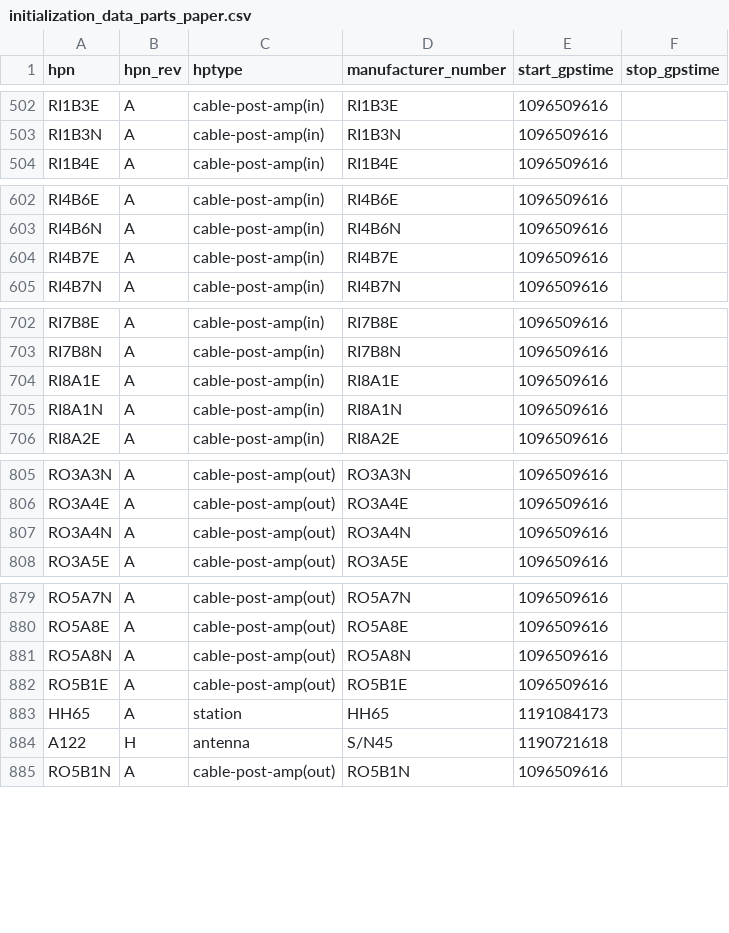
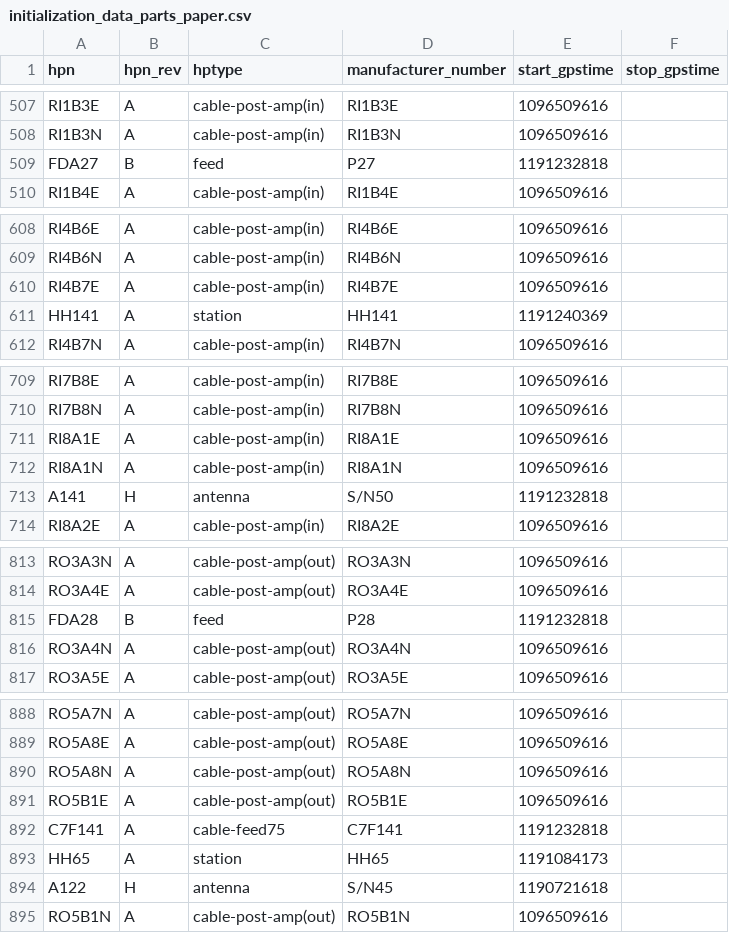
Before and after one commit to HERA-Team/hera_cm_db_updates, a CSV file: initialization_data_parts_paper.csv, drawn as a sheet; only a part is shown, gaps mark what is left out; the diff covers the shown part only; the diff names each change by its address in the sheet, - before the commit and + after, or states it on an @@ line.

```diff
--- a/initialization_data_parts_paper.csv
+++ b/initialization_data_parts_paper.csv
+row 509: FDA27 | B | feed | P27 | 1191232818
+row 611: HH141 | A | station | HH141 | 1191240369
+row 713: A141 | H | antenna | S/N50 | 1191232818
+row 815: FDA28 | B | feed | P28 | 1191232818
+row 892: C7F141 | A | cable-feed75 | C7F141 | 1191232818
```
Also changed, not shown: 13 added rows elsewhere in this file, 1 other file.
